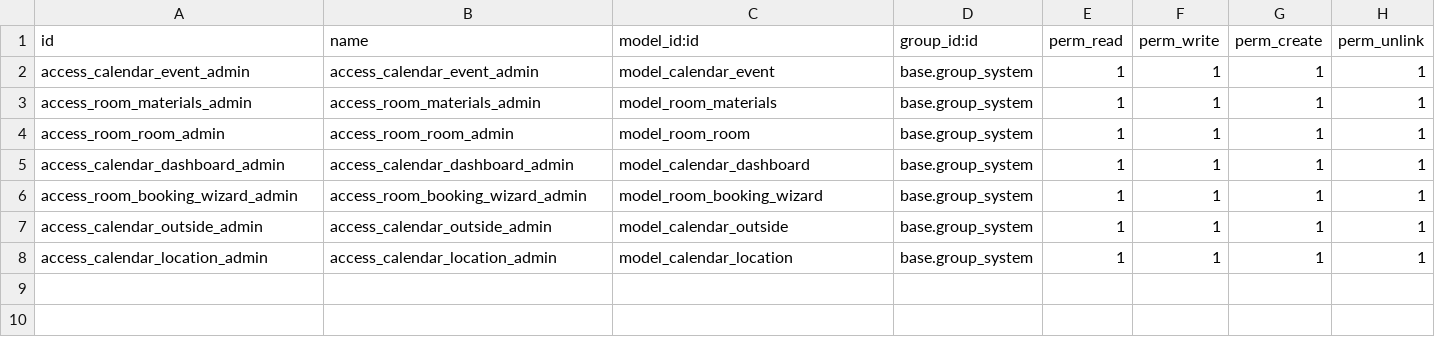
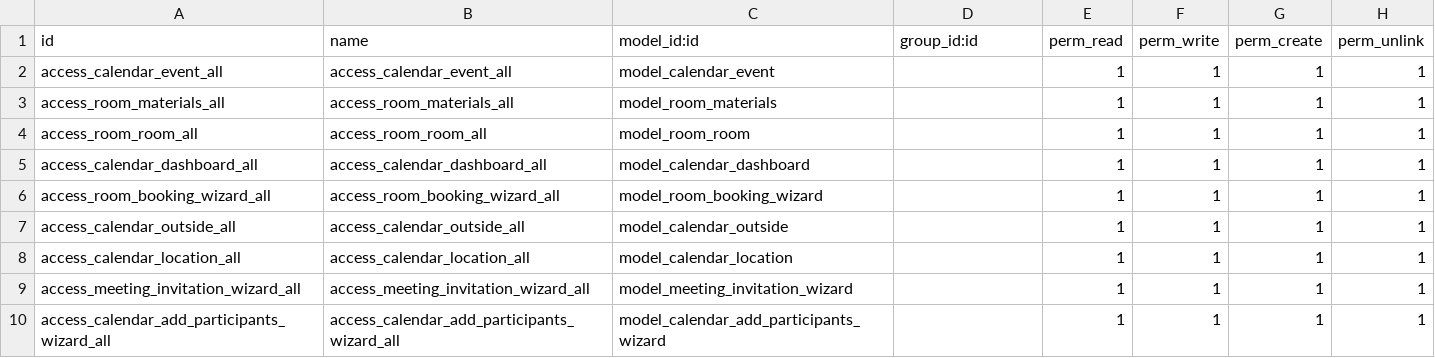
Before and after one commit to NguyenNgocHaiIT/odoo17_tedi, a CSV file: addons_tedi/Quan_ly_lich_hop/security/ir.model.access.csv, drawn as a sheet.

```diff
--- a/addons_tedi/Quan_ly_lich_hop/security/ir.model.access.csv
+++ b/addons_tedi/Quan_ly_lich_hop/security/ir.model.access.csv
@@ -1,8 +1,10 @@
 id,name,model_id:id,group_id:id,perm_read,perm_write,perm_create,perm_unlink
-access_calendar_event_admin,access_calendar_event_admin,model_calendar_event,base.group_system,1,1,1,1
-access_room_materials_admin,access_room_materials_admin,model_room_materials,base.group_system,1,1,1,1
-access_room_room_admin,access_room_room_admin,model_room_room,base.group_system,1,1,1,1
-access_calendar_dashboard_admin,access_calendar_dashboard_admin,model_calendar_dashboard,base.group_system,1,1,1,1
-access_room_booking_wizard_admin,access_room_booking_wizard_admin,model_room_booking_wizard,base.group_system,1,1,1,1
-access_calendar_outside_admin,access_calendar_outside_admin,model_calendar_outside,base.group_system,1,1,1,1
-access_calendar_location_admin,access_calendar_location_admin,model_calendar_location,base.group_system,1,1,1,1
+access_calendar_event_all,access_calendar_event_all,model_calendar_event,,1,1,1,1
+access_room_materials_all,access_room_materials_all,model_room_materials,,1,1,1,1
+access_room_room_all,access_room_room_all,model_room_room,,1,1,1,1
+access_calendar_dashboard_all,access_calendar_dashboard_all,model_calendar_dashboard,,1,1,1,1
+access_room_booking_wizard_all,access_room_booking_wizard_all,model_room_booking_wizard,,1,1,1,1
+access_calendar_outside_all,access_calendar_outside_all,model_calendar_outside,,1,1,1,1
+access_calendar_location_all,access_calendar_location_all,model_calendar_location,,1,1,1,1
+access_meeting_invitation_wizard_all,access_meeting_invitation_wizard_all,model_meeting_invitation_wizard,,1,1,1,1
+access_calendar_add_participants_wizard_all, access_calendar_add_participants_wizard_all,model_calendar_add_participants_wizard,,1,1,1,1
```
Also changed, not shown: addons_tedi/quan_ly_cong_van/security/ir.model.access.csv, 6 other files.
